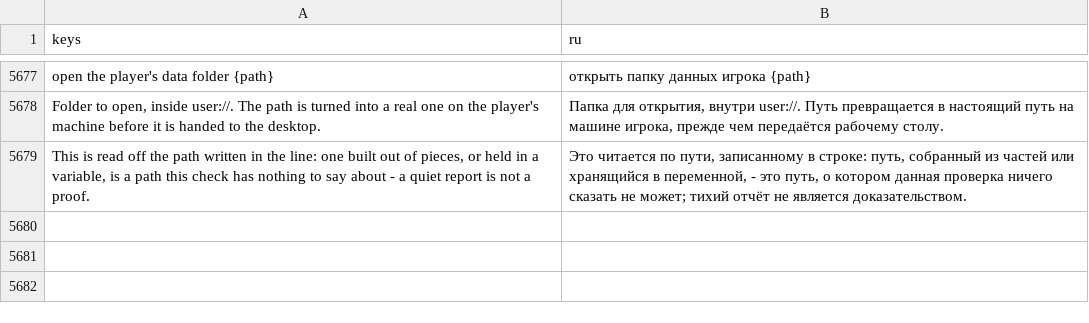
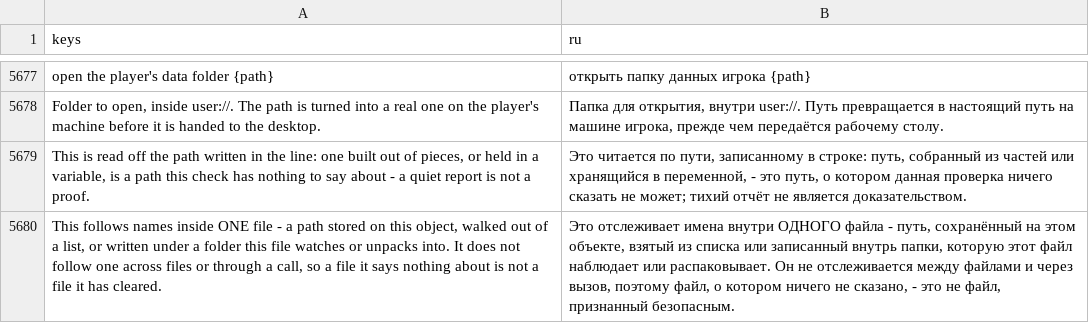
Before and after one commit to SalmanShhh/Godot-EventSheet-Visual-Scripting, a CSV file: addons/eventsheet/translations/ru.csv, drawn as a sheet; only a part is shown, gaps mark what is left out; the diff names each change by its address in the sheet, - before the commit and + after, or states it on an @@ line.

Commit message:
fix(doctor): the outside-content trace follows the shape its header names
self.chosen = path in one handler and load(self.chosen) in another - the
store-it-on-the-object shape the trace exists for - went unseen, because
the dot rule that keeps somebody else's config.path out was reading self
as somebody else. A watched folder held in a name went unseen for a
similar reason: the name alone says nothing about which folder it is, so
it is now followed back to the literal the same file bound it to.

The finding also states its own reach. It reads names inside ONE file,
and a file it says nothing about is not a file it has cleared - which
was written in the source header and nowhere a reader could see it.

```diff
--- a/addons/eventsheet/translations/ru.csv
+++ b/addons/eventsheet/translations/ru.csv
+row 5680: This follows names inside ONE file - a path stored on this object, walked out of a list, or written under a folder this file watches or unpacks into. It does not follow one across files or through a call, so a file it says nothing about is not a file it has cleared. | Это отслеживает имена внутри ОДНОГО файла - путь, сохранённый на этом объекте, взятый из списка или записанный внутрь папки, которую этот файл наблюдает или распаковывает. Он не отслеживается между файлами и через вызов, поэтому файл, о котором ничего не сказано, - это не файл, признанный безопасным.
```
Also changed, not shown: addons/eventsheet/translations/de.csv, addons/eventsheet/translations/es.csv, 11 other files.
